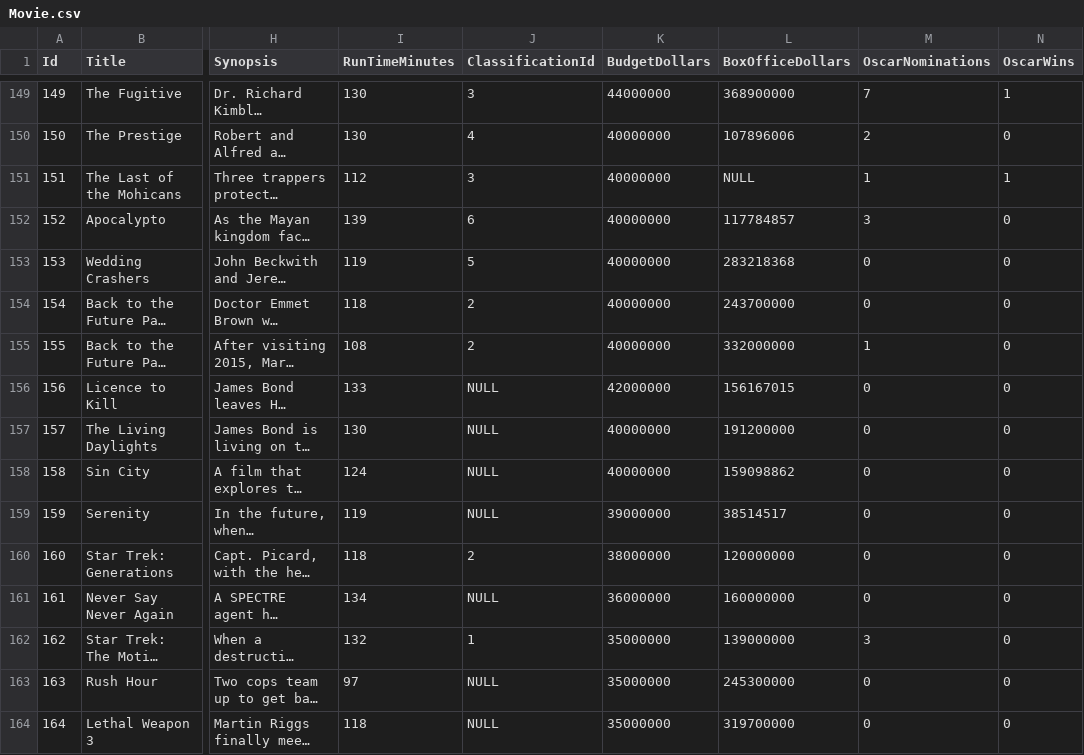
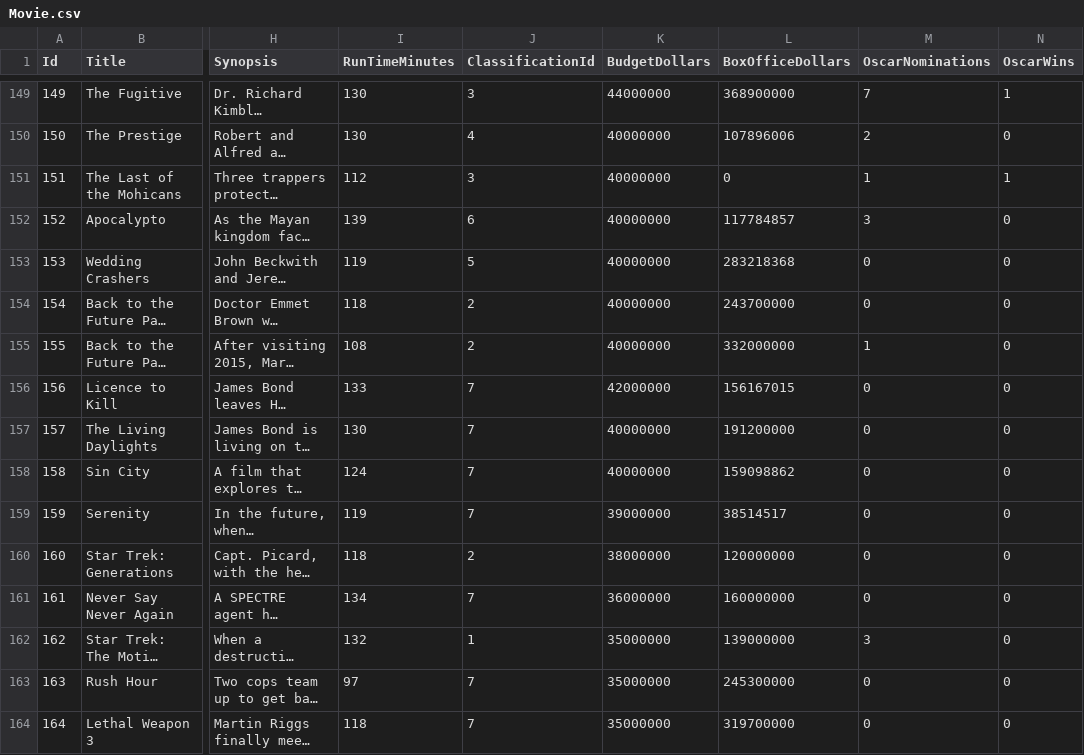
Before and after one commit to SqlRepo/SqlRepo, a CSV file: Demos/SeedData/Movie.csv, drawn as a sheet; only a part is shown, gaps mark what is left out; long unchanged cells end in …; the diff covers the shown part only; the diff names each change by its address in the sheet, - before the commit and + after, or states it on an @@ line.

```diff
--- a/Demos/SeedData/Movie.csv
+++ b/Demos/SeedData/Movie.csv
-L151 (BoxOfficeDollars): NULL
+L151 (BoxOfficeDollars): 0
-J156:J159 (ClassificationId): NULL
+J156:J159 (ClassificationId): 7
-J161 (ClassificationId): NULL
+J161 (ClassificationId): 7
-J163:J164 (ClassificationId): NULL
+J163:J164 (ClassificationId): 7
```
Also changed, not shown: 1 removed row and 103 edited cells elsewhere in this file, Demos/SeedData/Actor.csv, 2 other files.
